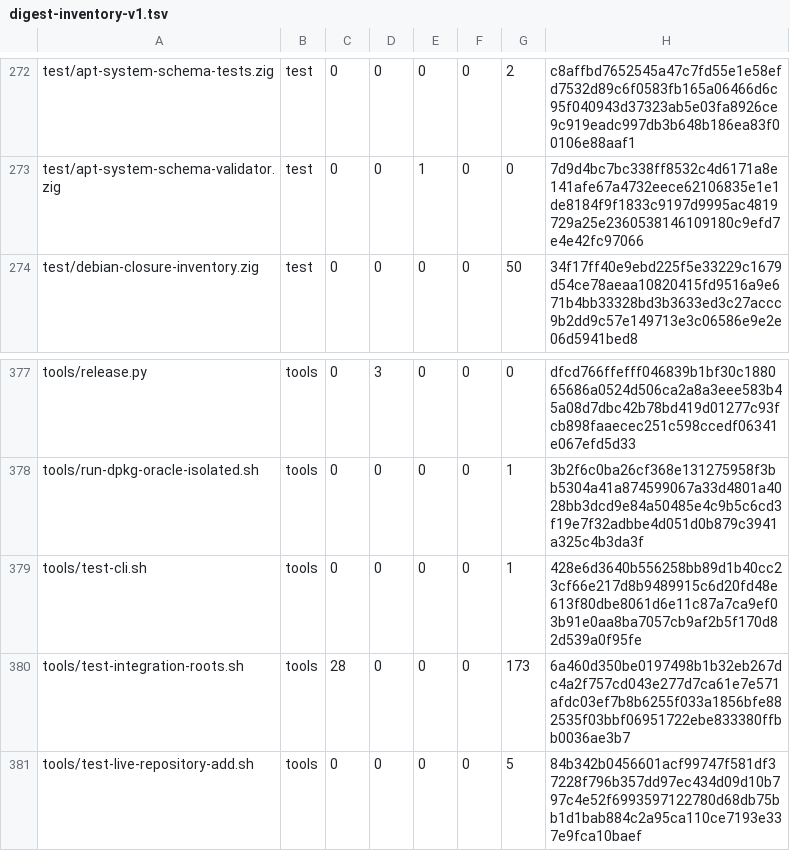
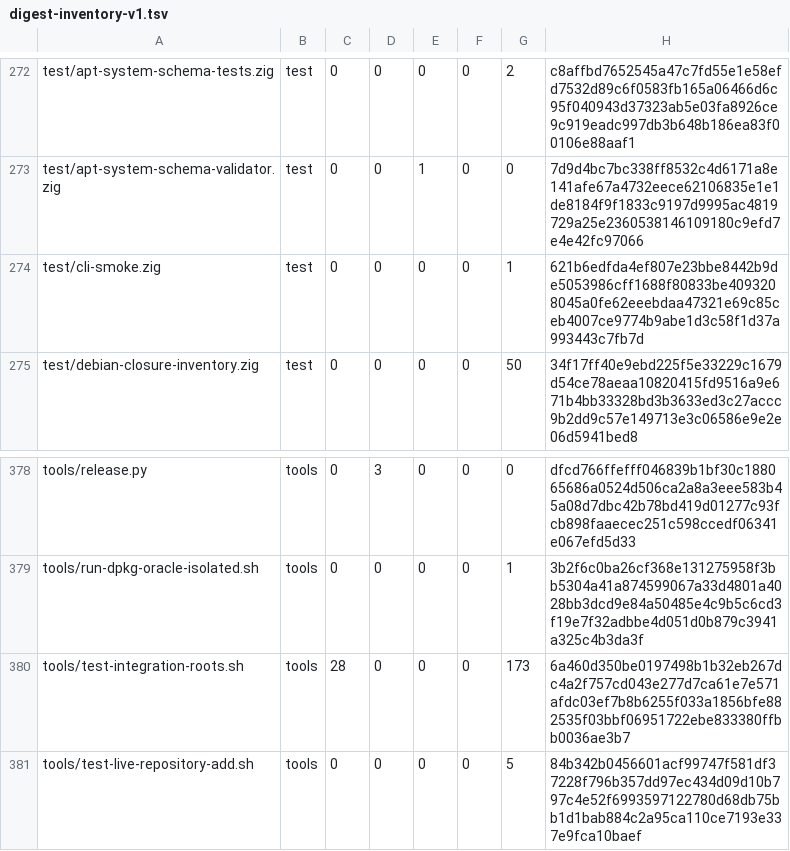
Before and after one commit to cataggar/debz, a TSV file: security/digest-inventory-v1.tsv, drawn as a sheet; only a part is shown, gaps mark what is left out.

```diff
--- a/security/digest-inventory-v1.tsv
+++ b/security/digest-inventory-v1.tsv
@@ -273,2 +273,3 @@ test/apt-system-schema-tests.zig	test	0	0	0	0	2	c8affbd7652545a47c7fd55e1e58efd7
 test/apt-system-schema-validator.zig	test	0	0	1	0	0	7d9d4bc7bc338ff8532c4d6171a8e141afe67a4732eece62106835e1e1de8184f9f1833c9197d9995ac4819729a25e2360538146109180c9efd7e4e42fc97066
+test/cli-smoke.zig	test	0	0	0	0	1	621b6edfda4ef807e23bbe8442b9de5053986cff1688f80833be4093208045a0fe62eeebdaa47321e69c85ceb4007ce9774b9abe1d3c58f1d37a993443c7fb7d
 test/debian-closure-inventory.zig	test	0	0	0	0	50	34f17ff40e9ebd225f5e33229c1679d54ce78aeaa10820415fd9516a9e671b4bb33328bd3b3633ed3c27accc9b2dd9c57e149713e3c06586e9e2e06d5941bed8
@@ -378,3 +379,2 @@ tools/release.py	tools	0	3	0	0	0	dfcd766ffefff046839b1bf30c188065686a0524d506ca2
 tools/run-dpkg-oracle-isolated.sh	tools	0	0	0	0	1	3b2f6c0ba26cf368e131275958f3bb5304a41a874599067a33d4801a4028bb3dcd9e84a50485e4c9b5c6cd3f19e7f32adbbe4d051d0b879c3941a325c4b3da3f
-tools/test-cli.sh	tools	0	0	0	0	1	428e6d3640b556258bb89d1b40cc23cf66e217d8b9489915c6d20fd48e613f80dbe8061d6e11c87a7ca9ef03b91e0aa8ba7057cb9af2b5f170d82d539a0f95fe
 tools/test-integration-roots.sh	tools	28	0	0	0	173	6a460d350be0197498b1b32eb267dc4a2f757cd043e277d7ca61e7e571afdc03ef7b8b6255f033a1856bfe882535f03bbf06951722ebe833380ffbb0036ae3b7
```
Also changed, not shown: 5 other files.
